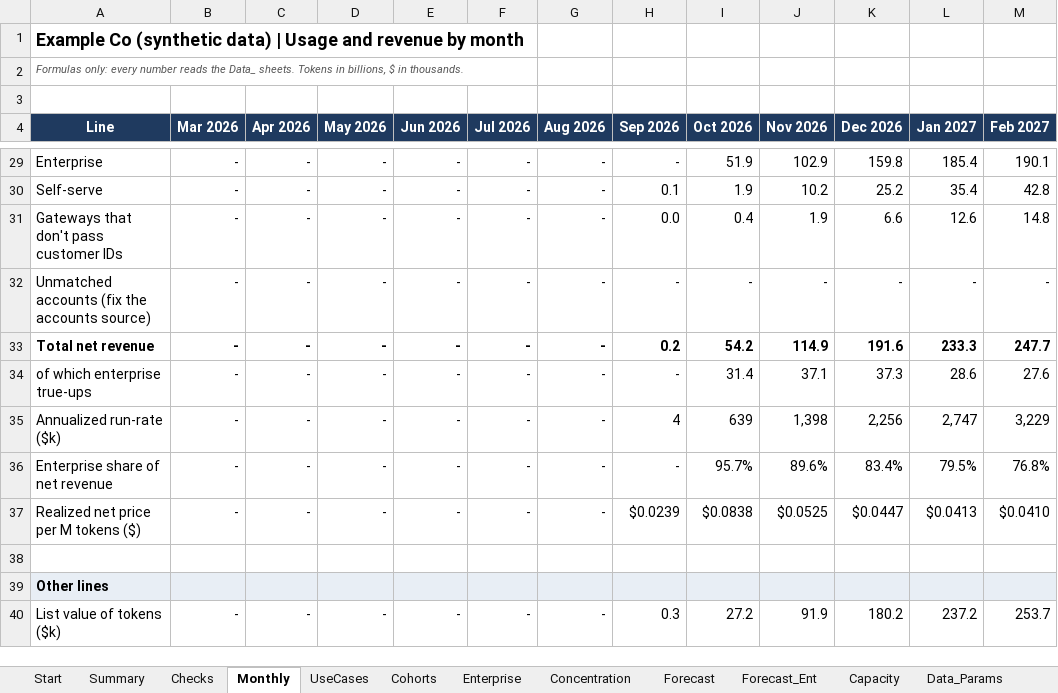
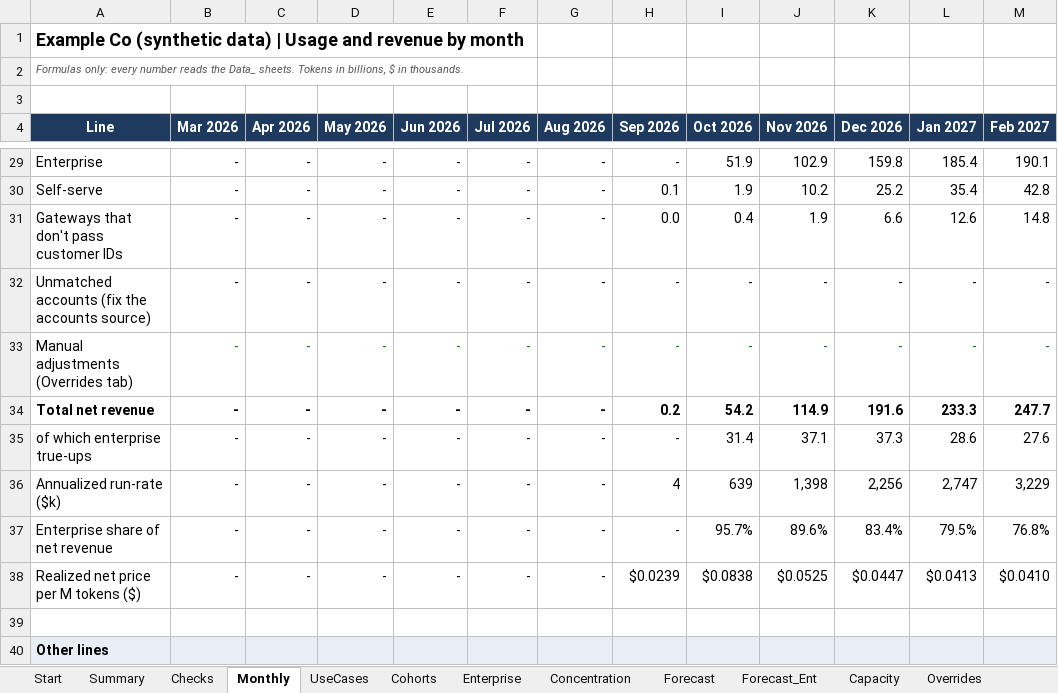
Before and after one commit to infoharshitksingh-afk/jev-close-template, an Excel workbook: examples/sample_output/Close_2027-02_SYNTHETIC.xlsx, sheet Monthly, drawn as a sheet; only a part is shown, gaps mark what is left out; the shorter side is filled out with more unchanged rows; values as stored, in another font and other column widths than the file's, no borders; the diff names each change by its address in the sheet, - before the commit and + after, or states it on an @@ line.

```diff
--- a/examples/sample_output/Close_2027-02_SYNTHETIC.xlsx (sheet Monthly)
+++ b/examples/sample_output/Close_2027-02_SYNTHETIC.xlsx (sheet Monthly)
+sheet tab: Overrides
+row 33: Manual adjustments (Overrides tab) | - | - | - | - | - | - | - | - | - | - | - | -
```
Also changed, not shown: sheet Forecast, sheet Start, sheet Capacity, sheet Summary, sheet Data_Params, formulas that keep their value, template/Jev_Close_Template.xlsx, 8 other files.
